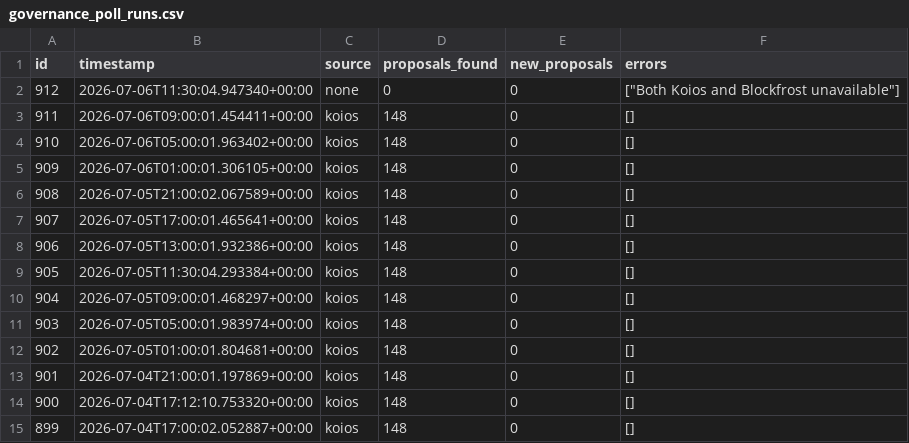
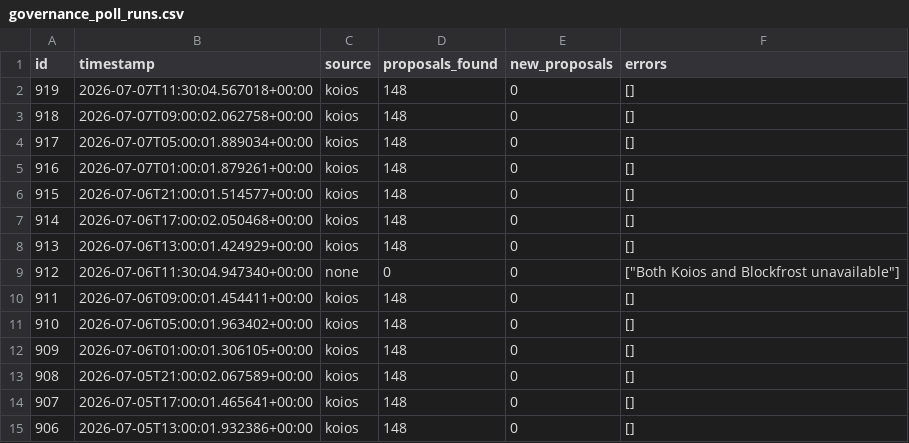
Before and after one commit to BEACNpool/beacn-drep-resources, a CSV file: data/input/governance/governance_poll_runs.csv, drawn as a sheet; only a part is shown; the shorter side is filled out with more unchanged rows; the diff names each change by its address in the sheet, - before the commit and + after, or states it on an @@ line.

Commit message:
data: governance snapshot 2026-07-07T11:58:07Z

```diff
--- a/data/input/governance/governance_poll_runs.csv
+++ b/data/input/governance/governance_poll_runs.csv
+row 2: 919 | 2026-07-07T11:30:04.567018+00:00 | koios | 148 | 0 | []
+row 3: 918 | 2026-07-07T09:00:02.062758+00:00 | koios | 148 | 0 | []
+row 4: 917 | 2026-07-07T05:00:01.889034+00:00 | koios | 148 | 0 | []
+row 5: 916 | 2026-07-07T01:00:01.879261+00:00 | koios | 148 | 0 | []
+row 6: 915 | 2026-07-06T21:00:01.514577+00:00 | koios | 148 | 0 | []
+row 7: 914 | 2026-07-06T17:00:02.050468+00:00 | koios | 148 | 0 | []
+row 8: 913 | 2026-07-06T13:00:01.424929+00:00 | koios | 148 | 0 | []
```
Also changed, not shown: data/input/governance/anchor_documents_index.csv, data/input/governance/governance_actions_active.csv, 7 other files.
